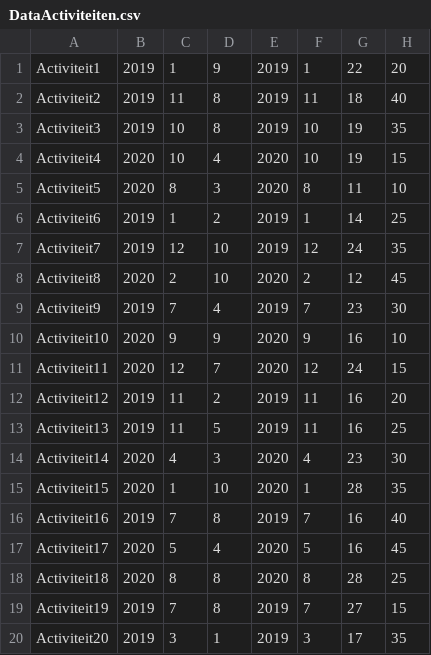
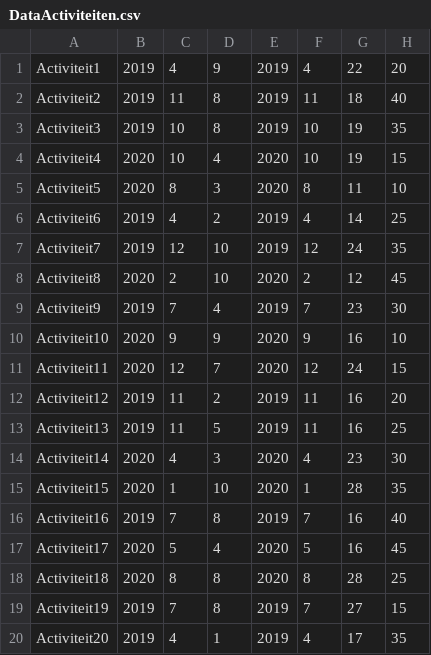
Before and after one commit to Jef-Malfliet/ProjectenIIJava, a CSV file: G19/DataActiviteiten.csv, drawn as a sheet.

```diff
--- a/G19/DataActiviteiten.csv
+++ b/G19/DataActiviteiten.csv
@@ -1,2 +1,2 @@
-Activiteit1;2019;1;9;2019;1;22;20
+Activiteit1;2019;4;9;2019;4;22;20
 Activiteit2;2019;11;8;2019;11;18;40
@@ -5,3 +5,3 @@ Activiteit4;2020;10;4;2020;10;19;15
 Activiteit5;2020;8;3;2020;8;11;10
-Activiteit6;2019;1;2;2019;1;14;25
+Activiteit6;2019;4;2;2019;4;14;25
 Activiteit7;2019;12;10;2019;12;24;35
@@ -19,2 +19,2 @@ Activiteit18;2020;8;8;2020;8;28;25
 Activiteit19;2019;7;8;2019;7;27;15
-Activiteit20;2019;3;1;2019;3;17;35
+Activiteit20;2019;4;1;2019;4;17;35
```
Also changed, not shown: 2 other files.
